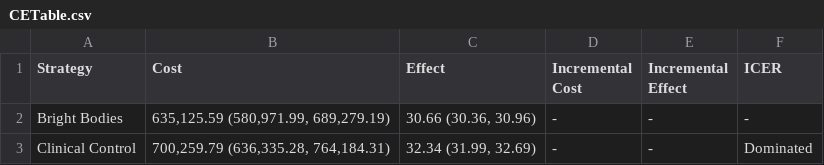
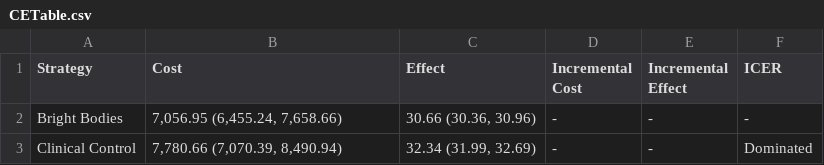
Before and after one commit to yaesoubilab/BrightBodiesObesityModel, a CSV file: bright_bodies_analysis/CETable.csv, drawn as a sheet.

```diff
--- a/bright_bodies_analysis/CETable.csv
+++ b/bright_bodies_analysis/CETable.csv
@@ -1,3 +1,3 @@
 Strategy,Cost,Effect,Incremental Cost,Incremental Effect,ICER
-Bright Bodies,"635,125.59 (580,971.99, 689,279.19)","30.66 (30.36, 30.96)",-,-,-
-Clinical Control,"700,259.79 (636,335.28, 764,184.31)","32.34 (31.99, 32.69)",-,-,Dominated
+Bright Bodies,"7,056.95 (6,455.24, 7,658.66)","30.66 (30.36, 30.96)",-,-,-
+Clinical Control,"7,780.66 (7,070.39, 8,490.94)","32.34 (31.99, 32.69)",-,-,Dominated
```
Also changed, not shown: 2 other files.
